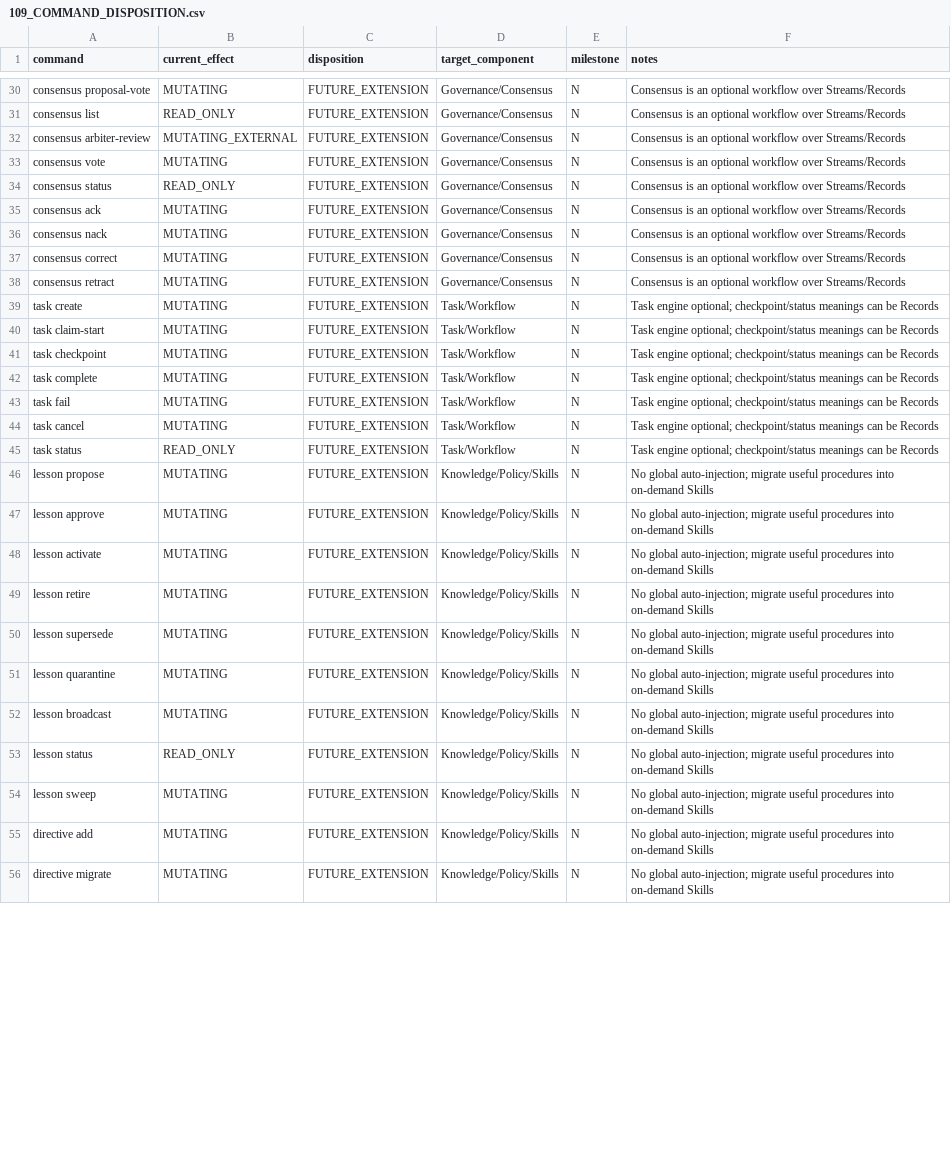
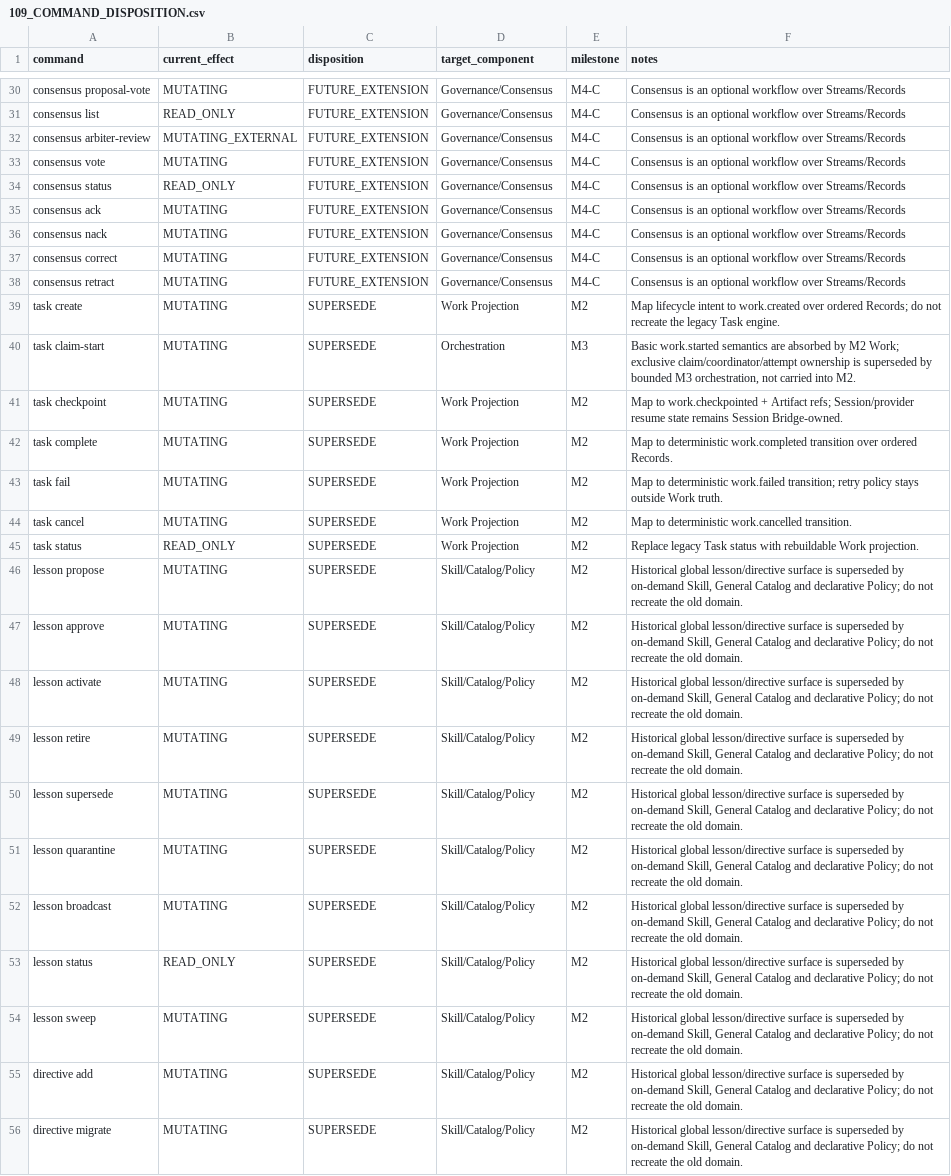
Before and after one commit to greatgc-flow/peerhub, a CSV file: docs/m1_spec/02_EXTENSIONS/109_COMMAND_DISPOSITION.csv, drawn as a sheet; only a part is shown, gaps mark what is left out; the diff covers the shown part only; the diff names each change by its address in the sheet, - before the commit and + after, or states it on an @@ line.

```diff
--- a/docs/m1_spec/02_EXTENSIONS/109_COMMAND_DISPOSITION.csv
+++ b/docs/m1_spec/02_EXTENSIONS/109_COMMAND_DISPOSITION.csv
-E30:E38 (milestone): N
+E30:E38 (milestone): M4-C
-C39:C56 (disposition): FUTURE_EXTENSION
+C39:C56 (disposition): SUPERSEDE
-D39 (target_component): Task/Workflow
+D39 (target_component): Work Projection
-E39 (milestone): N
+E39 (milestone): M2
-F39 (notes): Task engine optional; checkpoint/status meanings can be Records
+F39 (notes): Map lifecycle intent to work.created over ordered Records; do not recreate the legacy Task engine.
-D40 (target_component): Task/Workflow
+D40 (target_component): Orchestration
-E40 (milestone): N
+E40 (milestone): M3
-F40 (notes): Task engine optional; checkpoint/status meanings can be Records
+F40 (notes): Basic work.started semantics are absorbed by M2 Work; exclusive claim/coordinator/attempt ownership is superseded by bounded M3 orchestration, not carried into M2.
-D41:D45 (target_component): Task/Workflow
+D41:D45 (target_component): Work Projection
-E41:E56 (milestone): N
+E41:E56 (milestone): M2
-F41 (notes): Task engine optional; checkpoint/status meanings can be Records
+F41 (notes): Map to work.checkpointed + Artifact refs; Session/provider resume state remains Session Bridge-owned.
-F42 (notes): Task engine optional; checkpoint/status meanings can be Records
+F42 (notes): Map to deterministic work.completed transition over ordered Records.
-F43 (notes): Task engine optional; checkpoint/status meanings can be Records
+F43 (notes): Map to deterministic work.failed transition; retry policy stays outside Work truth.
-F44 (notes): Task engine optional; checkpoint/status meanings can be Records
+F44 (notes): Map to deterministic work.cancelled transition.
-F45 (notes): Task engine optional; checkpoint/status meanings can be Records
+F45 (notes): Replace legacy Task status with rebuildable Work projection.
-D46:D56 (target_component): Knowledge/Policy/Skills
+D46:D56 (target_component): Skill/Catalog/Policy
-F46:F56 (notes): No global auto-injection; migrate useful procedures into on-demand Skills
+F46:F56 (notes): Historical global lesson/directive surface is superseded by on-demand Skill, General Catalog and declarative Policy; do not recreate the old domain.
```
Also changed, not shown: 113 edited cells elsewhere in this file, docs/m1_spec/06_GUIDES/TEST_SET/TEST_CASE_CATALOG.csv, docs/m1_spec/07_AUDIT/final_audit.csv, 51 other files.
